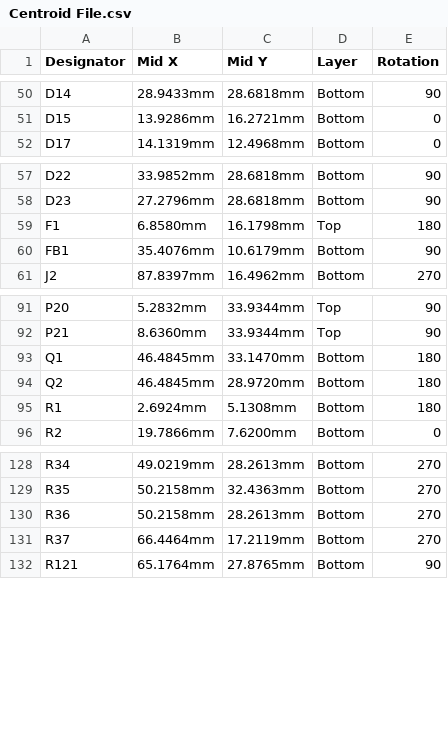
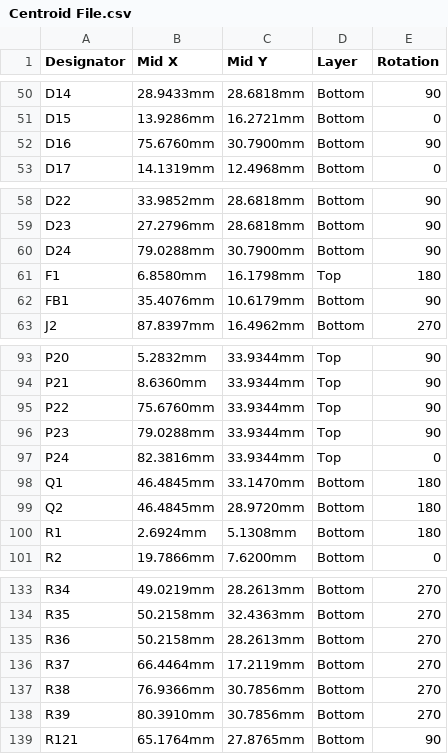
Before and after one commit to eSpark-Consulting-Group/alastair-barones-salpha, a CSV file: Design-Files/Pukk-Display-Module-v1.0/Deliverables/_Pick n Place/Centroid File.csv, drawn as a sheet; only a part is shown, gaps mark what is left out; the diff names each change by its address in the sheet, - before the commit and + after, or states it on an @@ line.

```diff
--- a/Design-Files/Pukk-Display-Module-v1.0/Deliverables/_Pick n Place/Centroid File.csv
+++ b/Design-Files/Pukk-Display-Module-v1.0/Deliverables/_Pick n Place/Centroid File.csv
+row 52: D16 | 75.6760mm | 30.7900mm | Bottom | 90
+row 60: D24 | 79.0288mm | 30.7900mm | Bottom | 90
+row 95: P22 | 75.6760mm | 33.9344mm | Top | 90
+row 96: P23 | 79.0288mm | 33.9344mm | Top | 90
+row 97: P24 | 82.3816mm | 33.9344mm | Top | 0
+row 137: R38 | 76.9366mm | 30.7856mm | Bottom | 270
+row 138: R39 | 80.3910mm | 30.7856mm | Bottom | 270
```
Also changed, not shown: Design-Files/Pukk-Display-Module-v1.0/Deliverables/_Pick n Place/Pick Place for Pukk-Display-Module-v1.0.csv, 48 other files.
